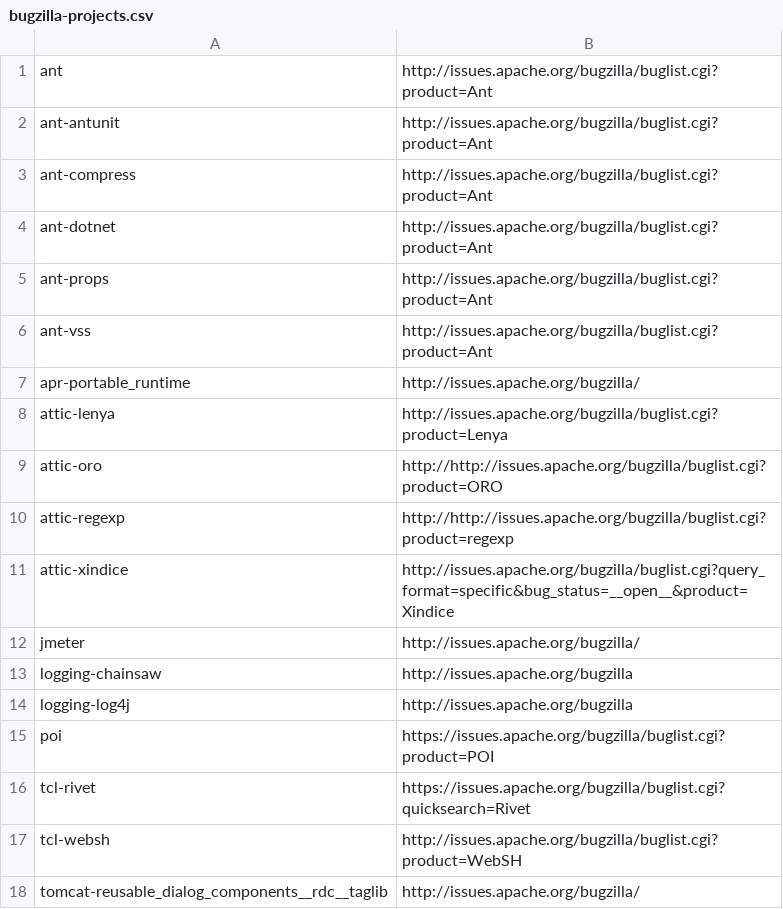
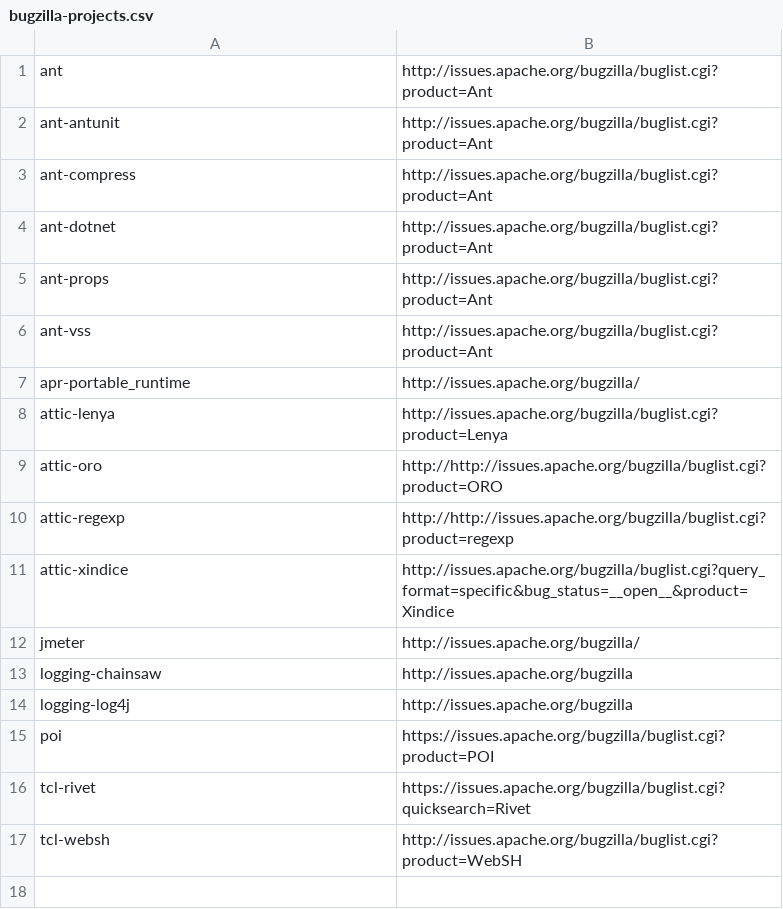
Before and after one commit to SoutiRini/Collaborative-Software, a CSV file: issues/bugzilla-projects.csv, drawn as a sheet.

Commit message:
Script for getting bugzilla id's

```diff
--- a/issues/bugzilla-projects.csv
+++ b/issues/bugzilla-projects.csv
@@ -17,2 +17 @@ tcl-rivet,https://issues.apache.org/bugzilla/buglist.cgi?quicksearch=Rivet
 tcl-websh,http://issues.apache.org/bugzilla/buglist.cgi?product=WebSH
-tomcat-reusable_dialog_components__rdc__taglib,http://issues.apache.org/bugzilla/
```
Also changed, not shown: 1 other file.
